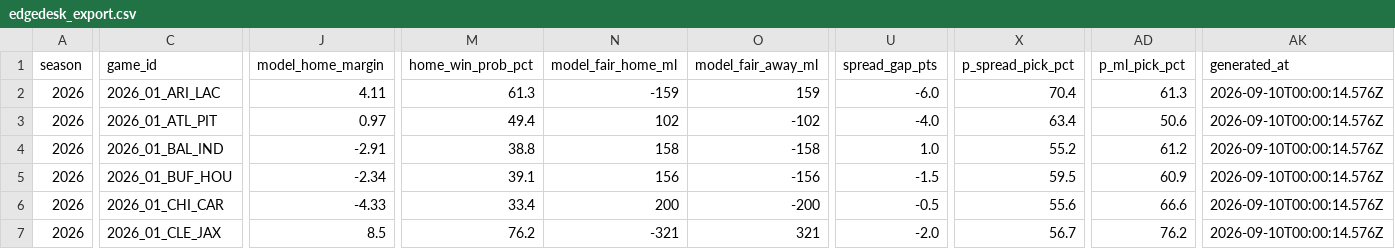
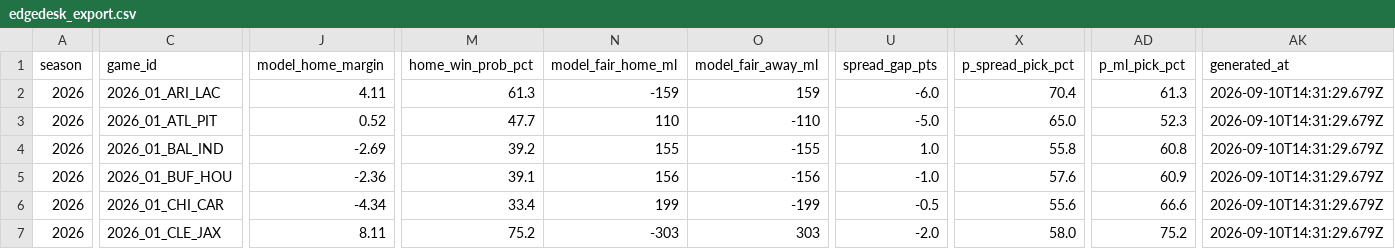
Before and after one commit to azcal/mbm-nfl, a CSV file: logs/edgedesk_export.csv, drawn as a sheet; only a part is shown, gaps mark what is left out; the diff covers the shown part only; the diff names each change by its address in the sheet, - before the commit and + after, or states it on an @@ line.

```diff
--- a/logs/edgedesk_export.csv
+++ b/logs/edgedesk_export.csv
-AK2:AK7 (generated_at): 2026-09-10T00:00:14.576Z
+AK2:AK7 (generated_at): 2026-09-10T14:31:29.679Z
-J3 (model_home_margin): 0.97
+J3 (model_home_margin): 0.52
-M3 (home_win_prob_pct): 49.4
+M3 (home_win_prob_pct): 47.7
-N3 (model_fair_home_ml): 102
+N3 (model_fair_home_ml): 110
-O3 (model_fair_away_ml): -102
+O3 (model_fair_away_ml): -110
-U3 (spread_gap_pts): -4.0
+U3 (spread_gap_pts): -5.0
-X3 (p_spread_pick_pct): 63.4
+X3 (p_spread_pick_pct): 65.0
-AD3 (p_ml_pick_pct): 50.6
+AD3 (p_ml_pick_pct): 52.3
-J4 (model_home_margin): -2.91
+J4 (model_home_margin): -2.69
-M4 (home_win_prob_pct): 38.8
+M4 (home_win_prob_pct): 39.2
-N4 (model_fair_home_ml): 158
+N4 (model_fair_home_ml): 155
-O4 (model_fair_away_ml): -158
+O4 (model_fair_away_ml): -155
-X4 (p_spread_pick_pct): 55.2
+X4 (p_spread_pick_pct): 55.8
-AD4 (p_ml_pick_pct): 61.2
+AD4 (p_ml_pick_pct): 60.8
-J5 (model_home_margin): -2.34
+J5 (model_home_margin): -2.36
-U5 (spread_gap_pts): -1.5
+U5 (spread_gap_pts): -1.0
-X5 (p_spread_pick_pct): 59.5
+X5 (p_spread_pick_pct): 57.6
-J6 (model_home_margin): -4.33
+J6 (model_home_margin): -4.34
-N6 (model_fair_home_ml): 200
+N6 (model_fair_home_ml): 199
-O6 (model_fair_away_ml): -200
+O6 (model_fair_away_ml): -199
-J7 (model_home_margin): 8.5
+J7 (model_home_margin): 8.11
-M7 (home_win_prob_pct): 76.2
+M7 (home_win_prob_pct): 75.2
-N7 (model_fair_home_ml): -321
+N7 (model_fair_home_ml): -303
-O7 (model_fair_away_ml): 321
+O7 (model_fair_away_ml): 303
-X7 (p_spread_pick_pct): 56.7
+X7 (p_spread_pick_pct): 58.0
-AD7 (p_ml_pick_pct): 76.2
+AD7 (p_ml_pick_pct): 75.2
```
Also changed, not shown: 102 edited cells elsewhere in this file, logs/alt_grid.csv, logs/graded.csv, 7 other files.
